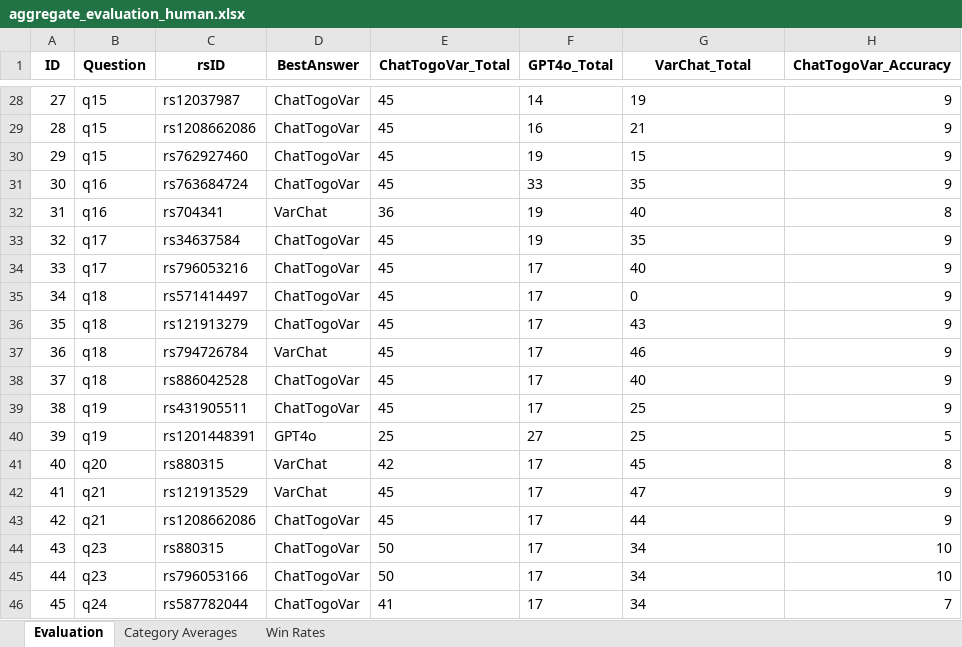
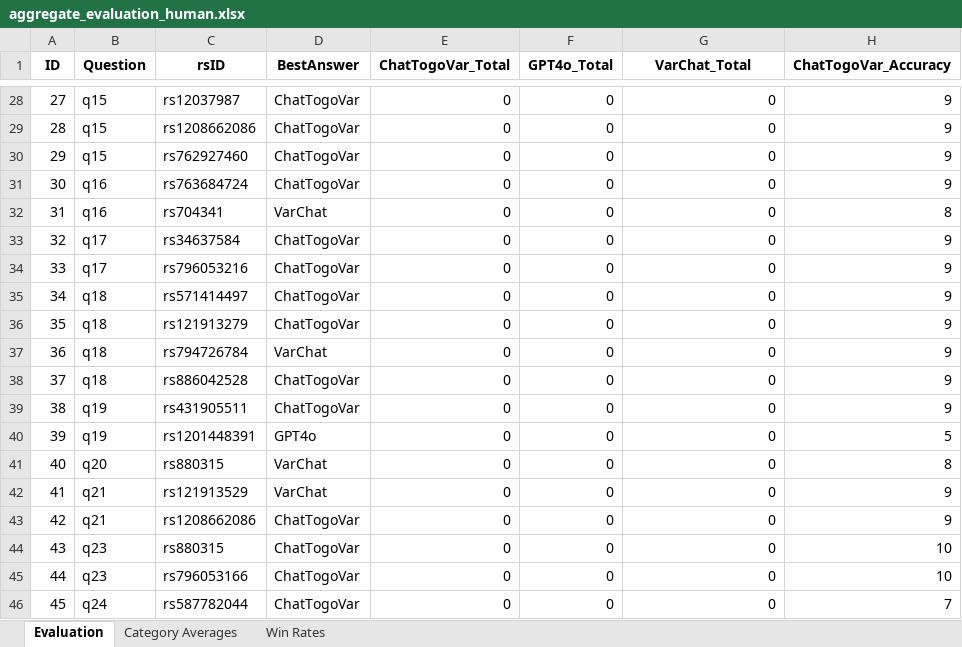
Before and after one commit to mitsuhashi/chat-togovar, an Excel workbook: evaluation/human/aggregate_evaluation_human.xlsx, sheet Evaluation, drawn as a sheet; only a part is shown, gaps mark what is left out; values as stored, in another font and other column widths than the file's, no borders; the diff covers the shown part only; the diff names each change by its address in the sheet, - before the commit and + after, or states it on an @@ line.

```diff
--- a/evaluation/human/aggregate_evaluation_human.xlsx (sheet Evaluation)
+++ b/evaluation/human/aggregate_evaluation_human.xlsx (sheet Evaluation)
-E28:E31 (ChatTogoVar_Total): 45
+E28:E31 (ChatTogoVar_Total): 0
-F28 (GPT4o_Total): 14
+F28 (GPT4o_Total): 0
-G28 (VarChat_Total): 19
+G28 (VarChat_Total): 0
-F29 (GPT4o_Total): 16
+F29 (GPT4o_Total): 0
-G29 (VarChat_Total): 21
+G29 (VarChat_Total): 0
-F30 (GPT4o_Total): 19
+F30 (GPT4o_Total): 0
-G30 (VarChat_Total): 15
+G30 (VarChat_Total): 0
-F31 (GPT4o_Total): 33
+F31 (GPT4o_Total): 0
-G31 (VarChat_Total): 35
+G31 (VarChat_Total): 0
-E32 (ChatTogoVar_Total): 36
+E32 (ChatTogoVar_Total): 0
-F32:F33 (GPT4o_Total): 19
+F32:F33 (GPT4o_Total): 0
-G32 (VarChat_Total): 40
+G32 (VarChat_Total): 0
-E33:E39 (ChatTogoVar_Total): 45
+E33:E39 (ChatTogoVar_Total): 0
-G33 (VarChat_Total): 35
+G33 (VarChat_Total): 0
-F34:F39 (GPT4o_Total): 17
+F34:F39 (GPT4o_Total): 0
-G34 (VarChat_Total): 40
+G34 (VarChat_Total): 0
-G35 alignment: left
+G35 alignment: right
-G36 (VarChat_Total): 43
+G36 (VarChat_Total): 0
-G37 (VarChat_Total): 46
+G37 (VarChat_Total): 0
-G38 (VarChat_Total): 40
+G38 (VarChat_Total): 0
-G39:G40 (VarChat_Total): 25
+G39:G40 (VarChat_Total): 0
-E40 (ChatTogoVar_Total): 25
+E40 (ChatTogoVar_Total): 0
-F40 (GPT4o_Total): 27
+F40 (GPT4o_Total): 0
-E41 (ChatTogoVar_Total): 42
+E41 (ChatTogoVar_Total): 0
-F41:F46 (GPT4o_Total): 17
+F41:F46 (GPT4o_Total): 0
-G41 (VarChat_Total): 45
+G41 (VarChat_Total): 0
-E42:E43 (ChatTogoVar_Total): 45
+E42:E43 (ChatTogoVar_Total): 0
-G42 (VarChat_Total): 47
+G42 (VarChat_Total): 0
-G43 (VarChat_Total): 44
+G43 (VarChat_Total): 0
-E44:E45 (ChatTogoVar_Total): 50
+E44:E45 (ChatTogoVar_Total): 0
-G44:G46 (VarChat_Total): 34
+G44:G46 (VarChat_Total): 0
-E46 (ChatTogoVar_Total): 41
+E46 (ChatTogoVar_Total): 0
```
Also changed, not shown: 393 edited cells elsewhere in this sheet, sheet Category Averages, charts or pictures, 1 other file.
